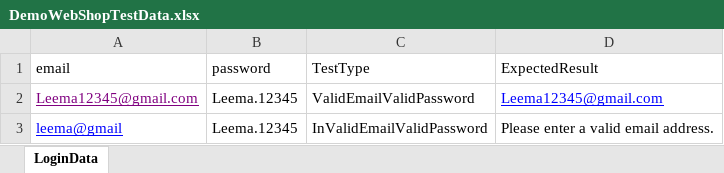
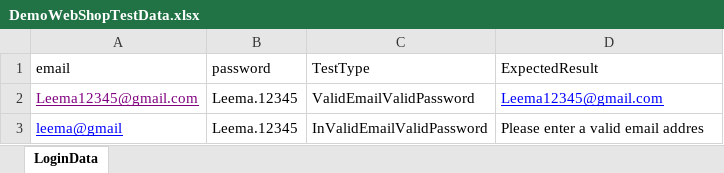
Before and after one commit to LeemaJosephine/DemoWebShopB7, an Excel workbook: target/test-classes/data/DemoWebShopTestData.xlsx, sheet LoginData, drawn as a sheet; values as stored, in another font and other column widths than the file's, no borders; the diff names each change by its address in the sheet, - before the commit and + after, or states it on an @@ line.

```diff
--- a/target/test-classes/data/DemoWebShopTestData.xlsx (sheet LoginData)
+++ b/target/test-classes/data/DemoWebShopTestData.xlsx (sheet LoginData)
-D3 (ExpectedResult): Please enter a valid email address.
+D3 (ExpectedResult): Please enter a valid email addres
```
Also changed, not shown: 42 other files.
